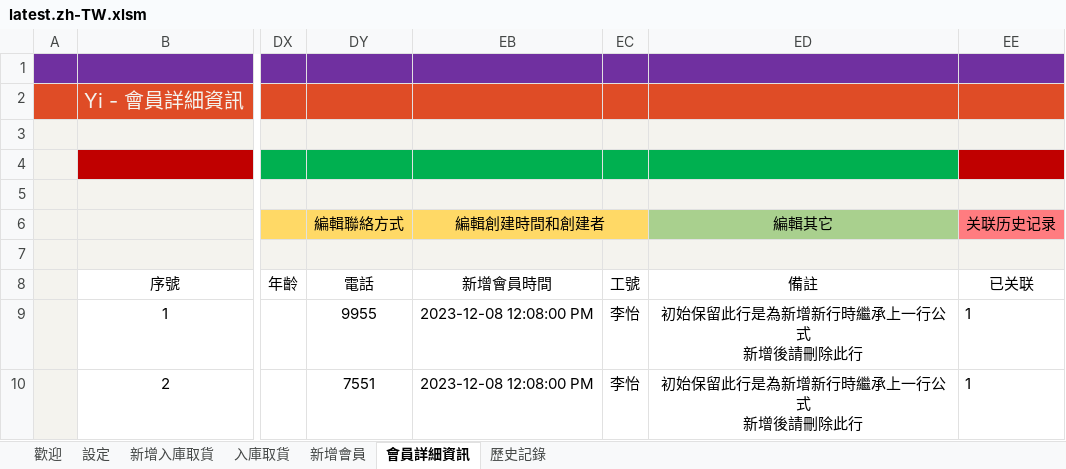
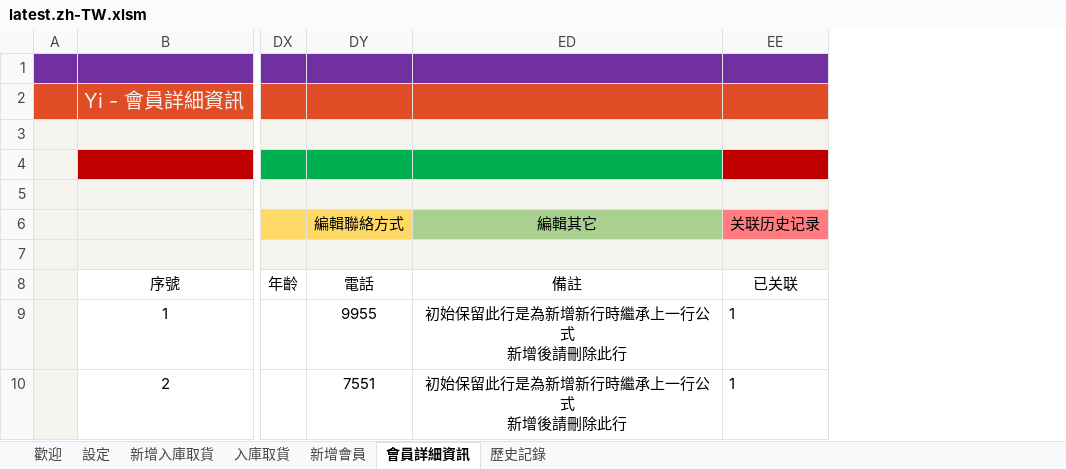
Before and after one commit to ilikeyi/Office, an Excel workbook: Download/Storage/latest.zh-TW.xlsm, sheet 會員詳細資訊, drawn as a sheet; only a part is shown, gaps mark what is left out; values as stored, in another font and other column widths than the file's, no borders; charts and pictures and conditional formats and table styles not drawn; the diff names each change by its address in the sheet, - before the commit and + after, or states it on an @@ line.

```diff
--- a/Download/Storage/latest.zh-TW.xlsm (sheet 會員詳細資訊)
+++ b/Download/Storage/latest.zh-TW.xlsm (sheet 會員詳細資訊)
@@ column EB (新增會員時間) hidden, row 6: 編輯創建時間和創建者; rows 9-10: 2023-12-08 12:08:00 PM | 2023-12-08 12:08:00 PM @@
@@ column EC (工號) hidden, rows 9-10: 李怡 | 李怡 @@
```
Also changed, not shown: sheet 設定, Download/Storage/latest.en-US.xlsm, Download/Storage/latest.zh-CN.xlsm.
